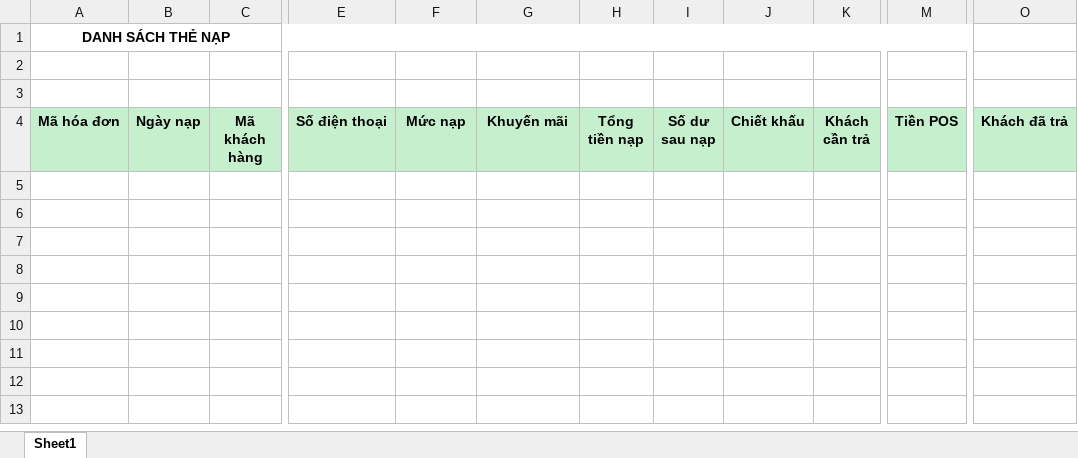
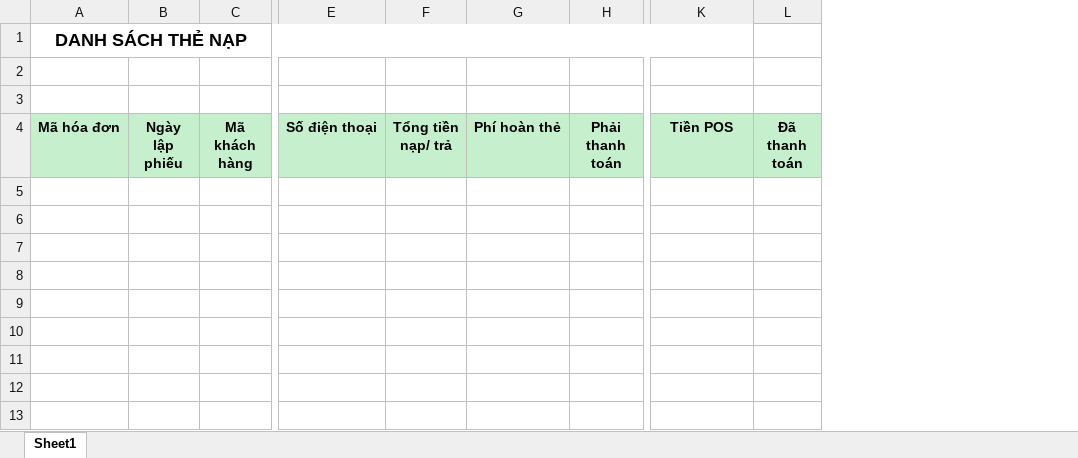
Before and after one commit to nhuongdt/KangJinDemo, an Excel workbook: banhang24/Template/ExportExcel/Teamplate_TheNap.xlsx, sheet Sheet1, drawn as a sheet; only a part is shown, gaps mark what is left out; values as stored, in another font and other column widths than the file's, no borders; removed rows and columns are numbered as before the commit, all else as after; the diff names each change by its address in the sheet, - before the commit and + after, or states it on an @@ line.

```diff
--- a/banhang24/Template/ExportExcel/Teamplate_TheNap.xlsx (sheet Sheet1)
+++ b/banhang24/Template/ExportExcel/Teamplate_TheNap.xlsx (sheet Sheet1)
-column B (Ngày nạp), empty
+column B (Ngày lập phiếu), empty
-column I (Số dư sau nạp), empty
-column J (Chiết khấu), empty
-column K (Khách cần trả), empty
-column M (Tiền POS), empty
+column L (Đã thanh toán), empty
@@ A1 text size: larger @@
-A1:N1 merged
+A1:K1 merged
-F4: Mức nạp
+F4: Tổng tiền nạp/ trả
-G4: Khuyến mãi
+G4: Phí hoàn thẻ
-H4: Tổng tiền nạp
+H4: Phải thanh toán
-K4: Khách đã trả
+K4: Tiền POS
```
Also changed, not shown: formulas that keep their value, banhang24/Template/ExportExcel/Teamplate_GiaoDichHoaDon.xlsx, banhang24/Template/ExportExcel/Teamplate_GoiDichVu.xlsx, 1 other file.
